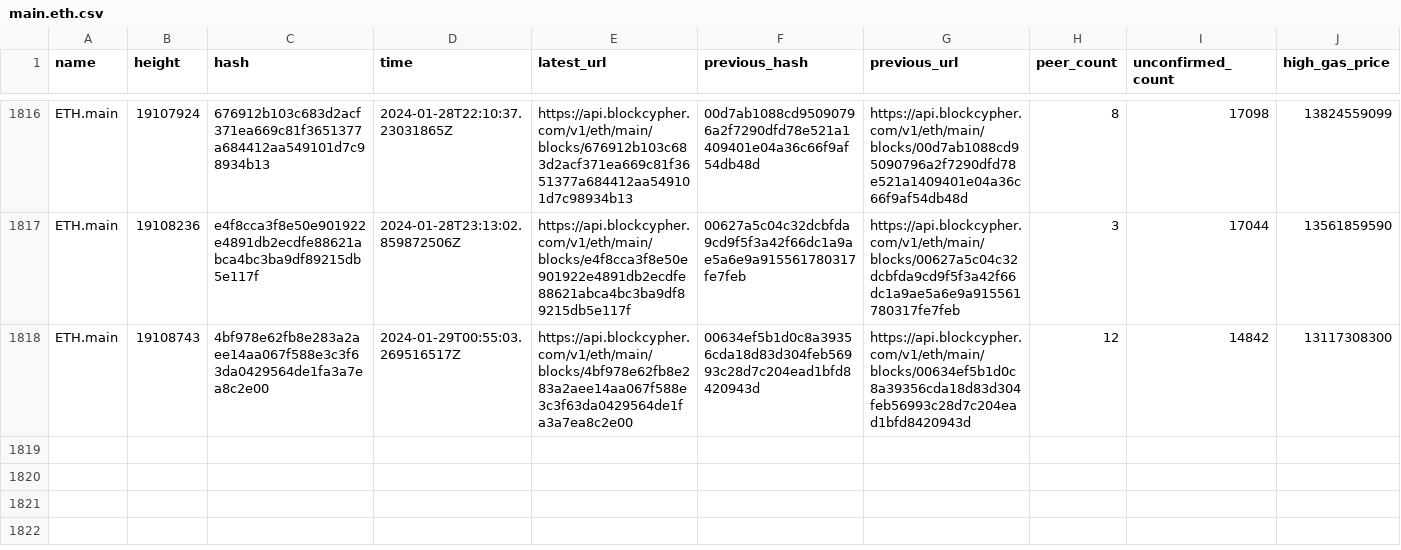
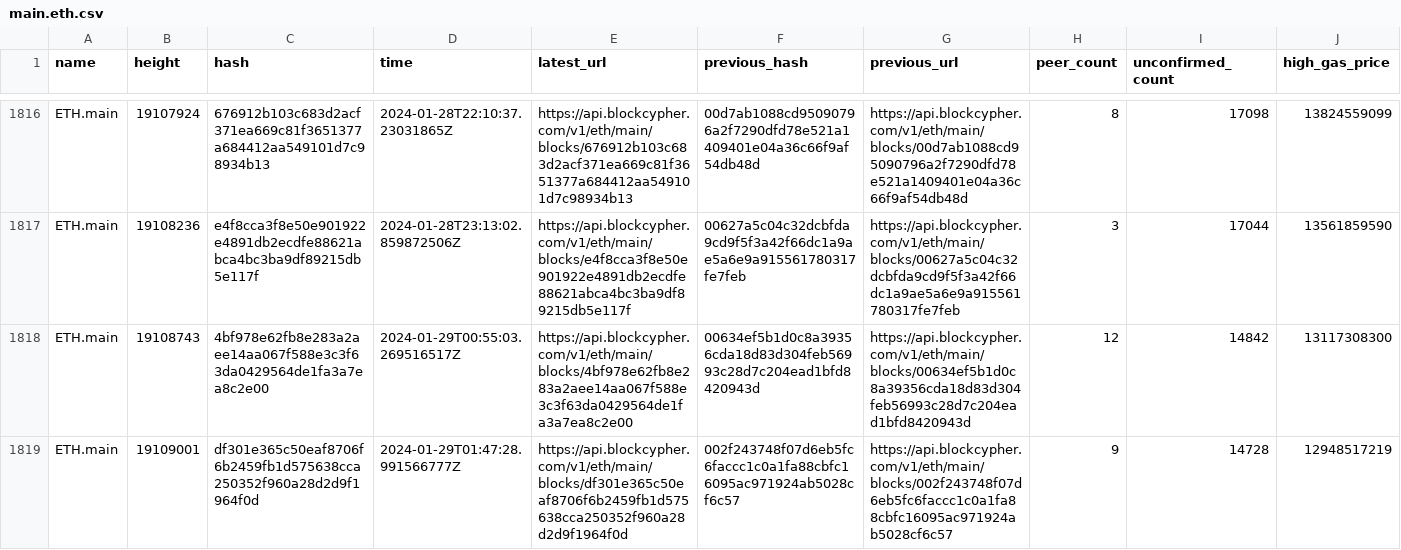
Before and after one commit to aphd/ether-focus, a CSV file: server/csv/main.eth.csv, drawn as a sheet; only a part is shown, gaps mark what is left out; rows hold the shown columns only; the diff names each change by its address in the sheet, - before the commit and + after, or states it on an @@ line.

```diff
--- a/server/csv/main.eth.csv
+++ b/server/csv/main.eth.csv
+row 1819: ETH.main | 19109001 | df301e365c50eaf8706f6b2459fb1d575638cca250352f960a28d2d9f1964f0d | 2024-01-29T01:47:28.991566777Z | https://api.blockcypher.com/v1/eth/main/blocks/df301e365c50eaf8706f6b2459fb1d575638cca250352f960a28d2d9f1964f0d | 002f243748f07d6eb5fc6faccc1c0a1fa88cbfc16095ac971924ab5028cf6c57 | https://api.blockcypher.com/v1/eth/main/blocks/002f243748f07d6eb5fc6faccc1c0a1fa88cbfc16095ac971924ab5028cf6c57 | 9 | 14728 | 12948517219
```
